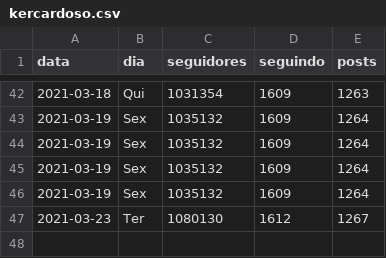
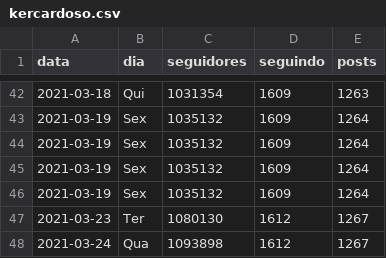
Before and after one commit to Wendel-V/bbb21-analysis, a CSV file: participantes/dados/total/kercardoso.csv, drawn as a sheet; only a part is shown, gaps mark what is left out.

```diff
--- a/participantes/dados/total/kercardoso.csv
+++ b/participantes/dados/total/kercardoso.csv
@@ -47 +47,2 @@ data,dia,seguidores,seguindo,posts
 2021-03-23,Ter,1080130,1612,1267
+2021-03-24,Qua,1093898,1612,1267
```
Also changed, not shown: participantes/dados/total/camilladelucas.csv, 18 other files.
